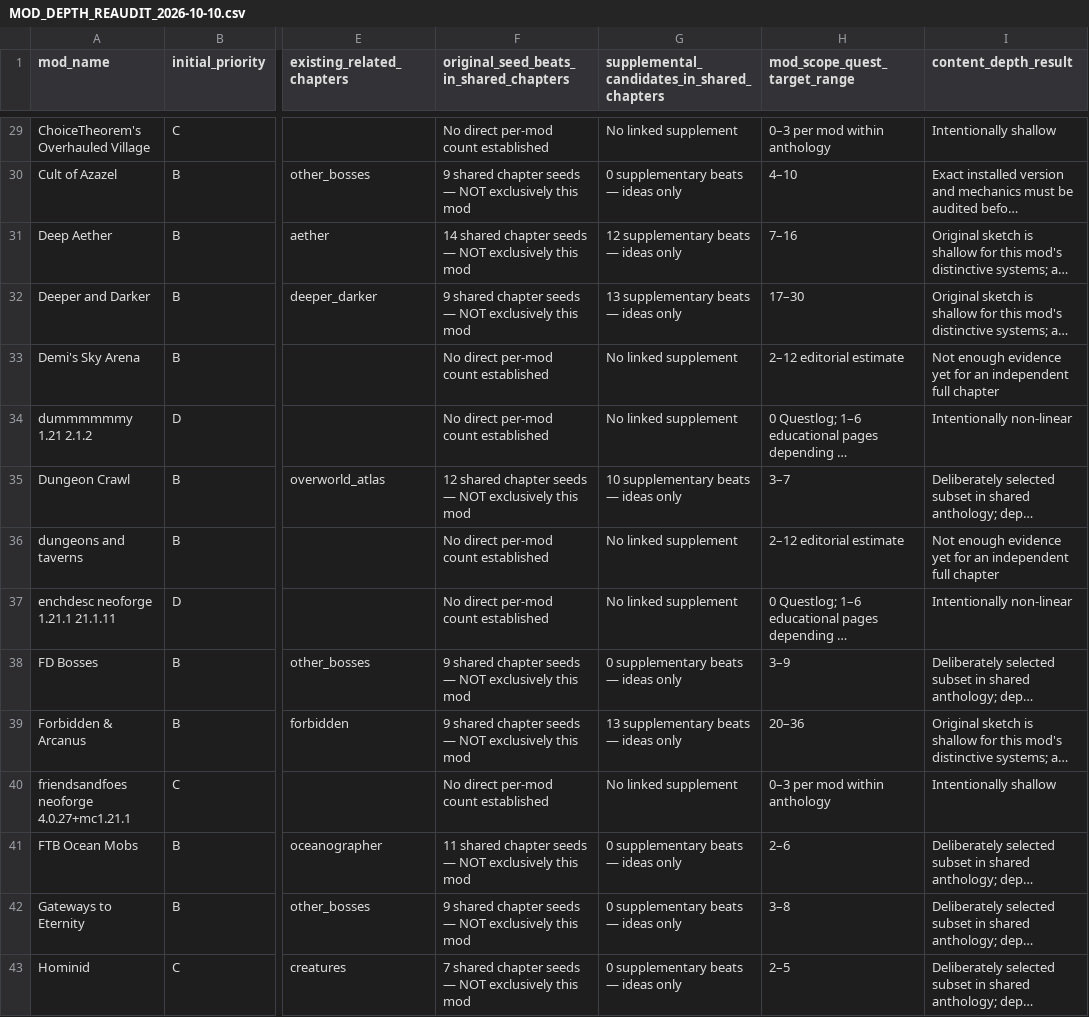
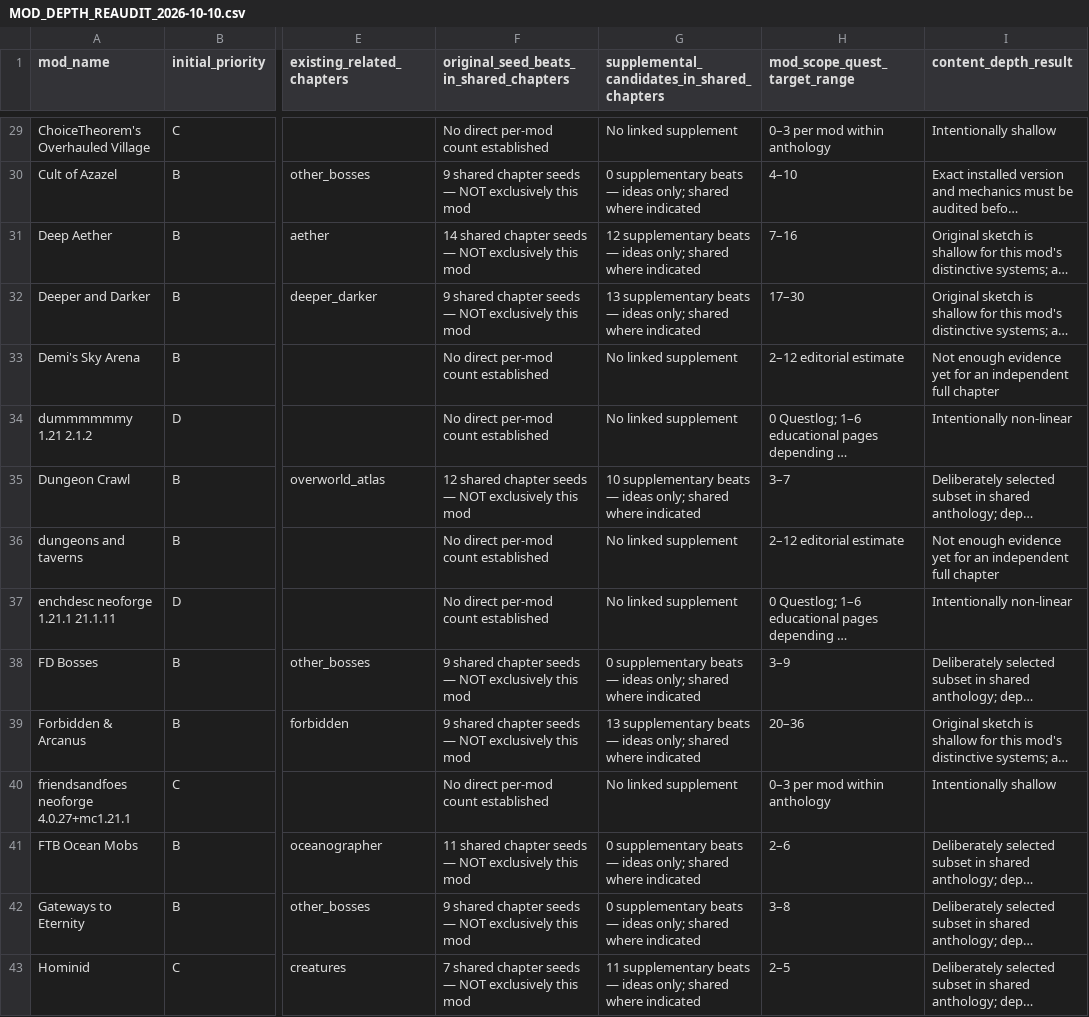
Before and after one commit to alsynth/AmbientOdyssey, a CSV file: docs/questing/MOD_DEPTH_REAUDIT_2026-10-10.csv, drawn as a sheet; only a part is shown, gaps mark what is left out; long unchanged cells end in …; the diff covers the shown part only; the diff names each change by its address in the sheet, - before the commit and + after, or states it on an @@ line.

```diff
--- a/docs/questing/MOD_DEPTH_REAUDIT_2026-10-10.csv
+++ b/docs/questing/MOD_DEPTH_REAUDIT_2026-10-10.csv
-G30: …— ideas only
+G30: …— ideas only; shared where indicated
-G31: …— ideas only
+G31: …— ideas only; shared where indicated
-G32: …— ideas only
+G32: …— ideas only; shared where indicated
-G35: …— ideas only
+G35: …— ideas only; shared where indicated
-G38: …— ideas only
+G38: …— ideas only; shared where indicated
-G39: …— ideas only
+G39: …— ideas only; shared where indicated
-G41:G42: …— ideas only
+G41:G42: …— ideas only; shared where indicated
-G43: 0 supplementary beats — ideas only
+G43: 11 supplementary beats — ideas only; shared where indicated
```
Also changed, not shown: 40 edited cells elsewhere in this file.
